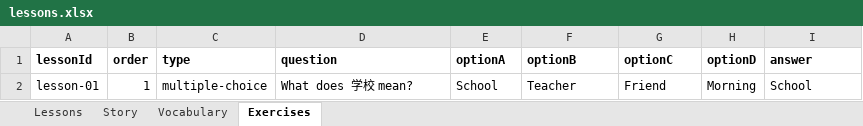
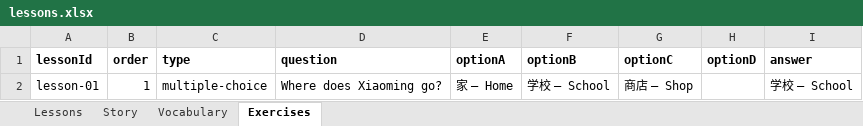
Before and after one commit to suyi-kyaw/edu-learning-hub, an Excel workbook: data/lessons.xlsx, sheet Exercises, drawn as a sheet; values as stored, in another font and other column widths than the file's, no borders; the diff names each change by its address in the sheet, - before the commit and + after, or states it on an @@ line.

```diff
--- a/data/lessons.xlsx (sheet Exercises)
+++ b/data/lessons.xlsx (sheet Exercises)
-D2 (question): What does 学校 mean?
+D2 (question): Where does Xiaoming go?
-E2 (optionA): School
+E2 (optionA): 家 — Home
-F2 (optionB): Teacher
+F2 (optionB): 学校 — School
-G2 (optionC): Friend
+G2 (optionC): 商店 — Shop
-H2 (optionD): Morning
+H2 (optionD): (empty)
-I2 (answer): School
+I2 (answer): 学校 — School
```
Also changed, not shown: sheet Story, sheet Vocabulary, 4 other files.
